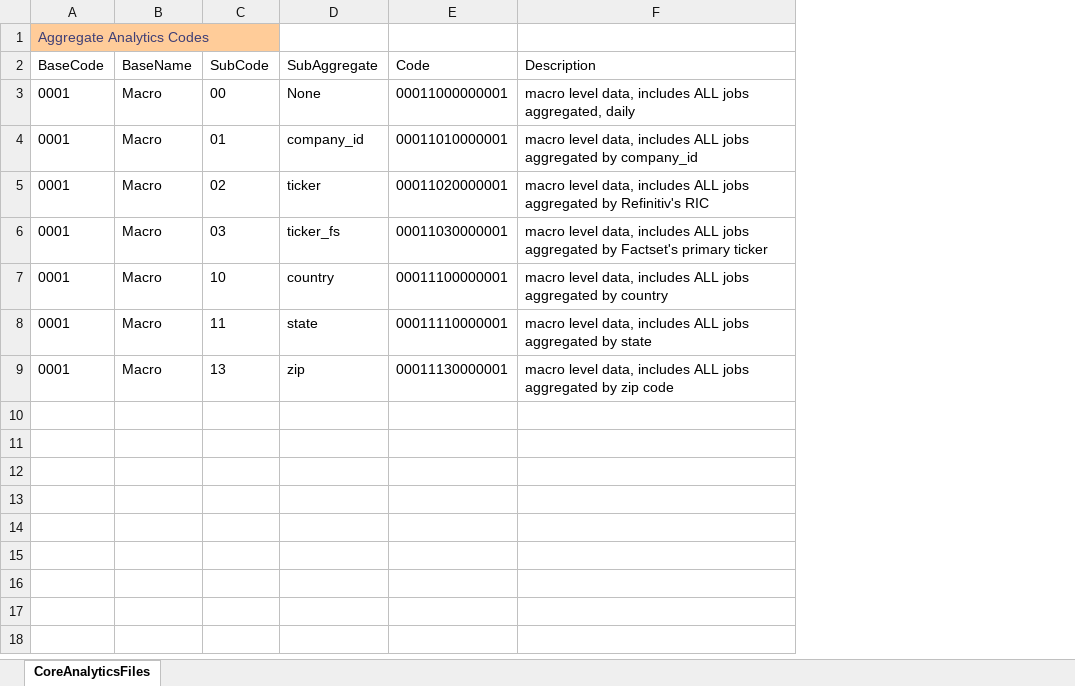
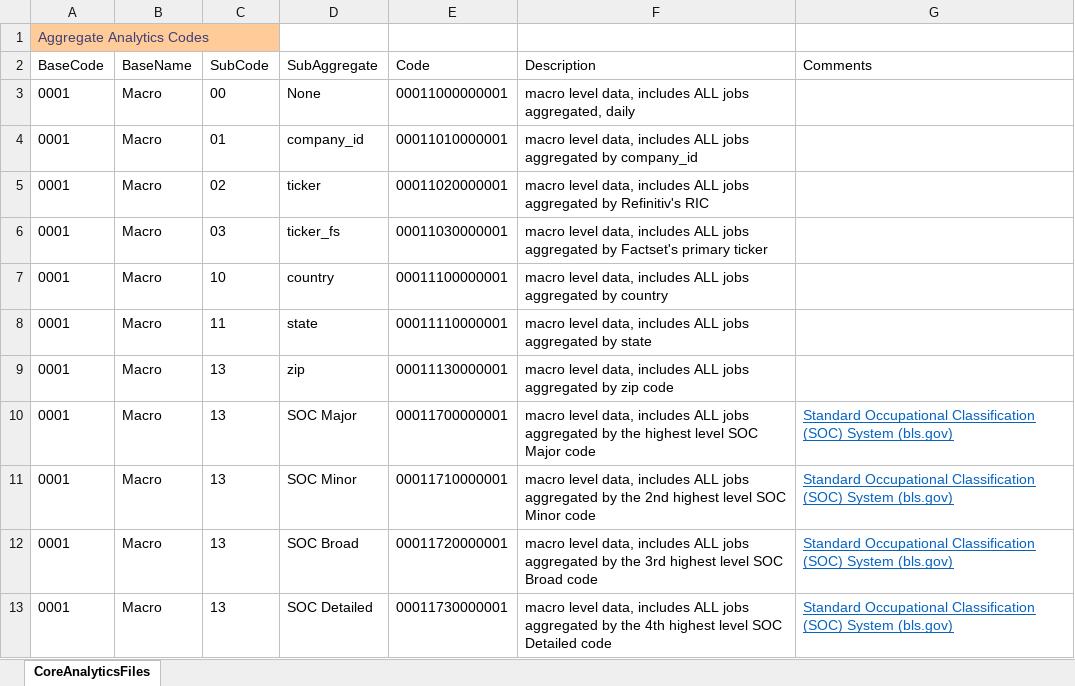
Before and after one commit to SmartMarketData/LinkUp_Enhanced_Documentation, an Excel workbook: LU_Enhanced_Aggregate_Analytics_Codes.xlsx, sheet CoreAnalyticsFiles, drawn as a sheet; values as stored, in another font and other column widths than the file's, no borders; table styles not drawn; the diff names each change by its address in the sheet, - before the commit and + after, or states it on an @@ line.

```diff
--- a/LU_Enhanced_Aggregate_Analytics_Codes.xlsx (sheet CoreAnalyticsFiles)
+++ b/LU_Enhanced_Aggregate_Analytics_Codes.xlsx (sheet CoreAnalyticsFiles)
+column G (Comments), empty
+row 10: 0001 | Macro | 13 | SOC Major | 00011700000001 | macro level data, includes ALL jobs aggregated by the highest level SOC Major code | Standard Occupational Classification (SOC) System (bls.gov)
+row 11: 0001 | Macro | 13 | SOC Minor | 00011710000001 | macro level data, includes ALL jobs aggregated by the 2nd highest level SOC Minor code | Standard Occupational Classification (SOC) System (bls.gov)
+row 12: 0001 | Macro | 13 | SOC Broad | 00011720000001 | macro level data, includes ALL jobs aggregated by the 3rd highest level SOC Broad code | Standard Occupational Classification (SOC) System (bls.gov)
+row 13: 0001 | Macro | 13 | SOC Detailed | 00011730000001 | macro level data, includes ALL jobs aggregated by the 4th highest level SOC Detailed code | Standard Occupational Classification (SOC) System (bls.gov)
```
Also changed, not shown: 1 other file.
